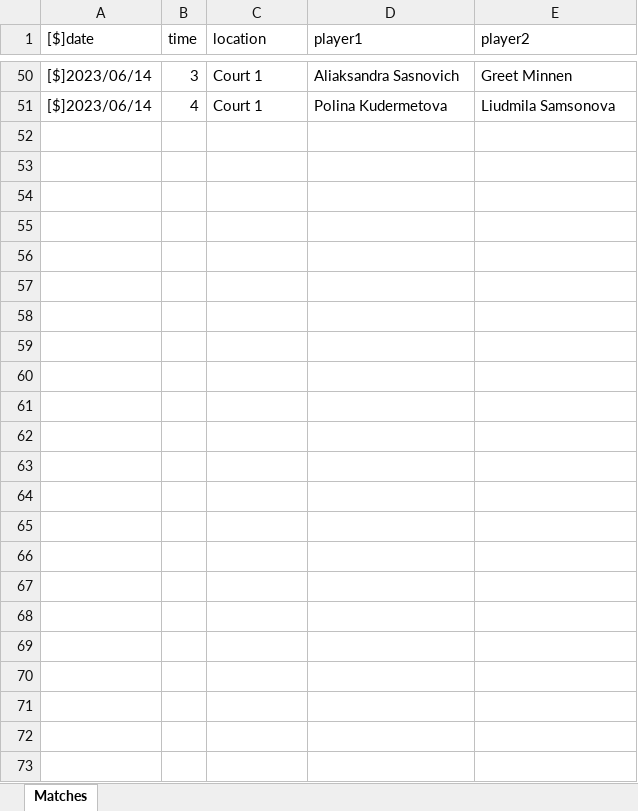
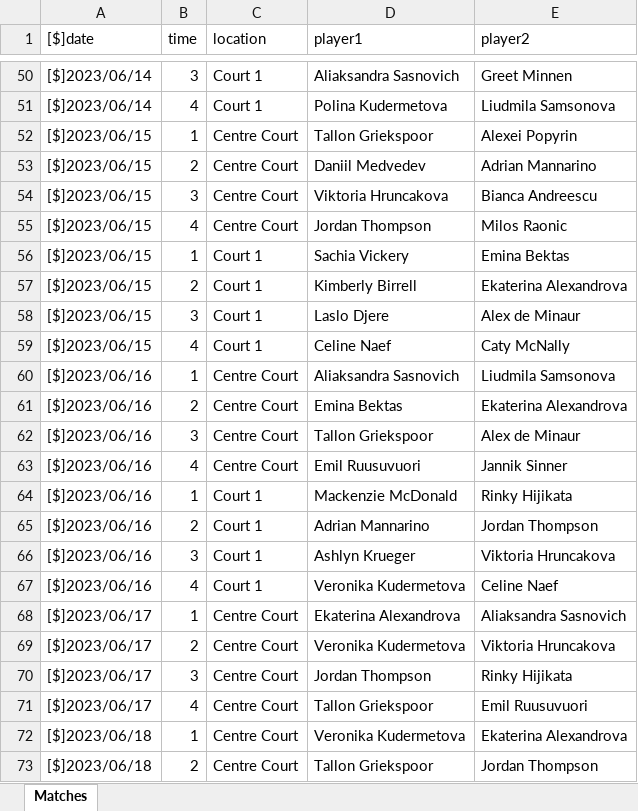
Before and after one commit to AsafKed/tennis-router, an Excel workbook: backend/data/Matches.xlsx, sheet Matches, drawn as a sheet; only a part is shown, gaps mark what is left out; values as stored, in another font and other column widths than the file's, no borders; conditional formats not drawn; the diff names each change by its address in the sheet, - before the commit and + after, or states it on an @@ line.

```diff
--- a/backend/data/Matches.xlsx (sheet Matches)
+++ b/backend/data/Matches.xlsx (sheet Matches)
+row 52: [$]2023/06/15 | 1 | Centre Court | Tallon Griekspoor | Alexei Popyrin
+row 53: [$]2023/06/15 | 2 | Centre Court | Daniil Medvedev | Adrian Mannarino
+row 54: [$]2023/06/15 | 3 | Centre Court | Viktoria Hruncakova | Bianca Andreescu
+row 55: [$]2023/06/15 | 4 | Centre Court | Jordan Thompson | Milos Raonic
+row 56: [$]2023/06/15 | 1 | Court 1 | Sachia Vickery | Emina Bektas
+row 57: [$]2023/06/15 | 2 | Court 1 | Kimberly Birrell | Ekaterina Alexandrova
+row 58: [$]2023/06/15 | 3 | Court 1 | Laslo Djere | Alex de Minaur
+row 59: [$]2023/06/15 | 4 | Court 1 | Celine Naef | Caty McNally
+row 60: [$]2023/06/16 | 1 | Centre Court | Aliaksandra Sasnovich | Liudmila Samsonova
+row 61: [$]2023/06/16 | 2 | Centre Court | Emina Bektas | Ekaterina Alexandrova
+row 62: [$]2023/06/16 | 3 | Centre Court | Tallon Griekspoor | Alex de Minaur
+row 63: [$]2023/06/16 | 4 | Centre Court | Emil Ruusuvuori | Jannik Sinner
+row 64: [$]2023/06/16 | 1 | Court 1 | Mackenzie McDonald | Rinky Hijikata
+row 65: [$]2023/06/16 | 2 | Court 1 | Adrian Mannarino | Jordan Thompson
+row 66: [$]2023/06/16 | 3 | Court 1 | Ashlyn Krueger | Viktoria Hruncakova
+row 67: [$]2023/06/16 | 4 | Court 1 | Veronika Kudermetova | Celine Naef
+row 68: [$]2023/06/17 | 1 | Centre Court | Ekaterina Alexandrova | Aliaksandra Sasnovich
+row 69: [$]2023/06/17 | 2 | Centre Court | Veronika Kudermetova | Viktoria Hruncakova
+row 70: [$]2023/06/17 | 3 | Centre Court | Jordan Thompson | Rinky Hijikata
+row 71: [$]2023/06/17 | 4 | Centre Court | Tallon Griekspoor | Emil Ruusuvuori
+row 72: [$]2023/06/18 | 1 | Centre Court | Veronika Kudermetova | Ekaterina Alexandrova
+row 73: [$]2023/06/18 | 2 | Centre Court | Tallon Griekspoor | Jordan Thompson
```
Also changed, not shown: backend/data/Competitors.xlsx, 3 other files.
